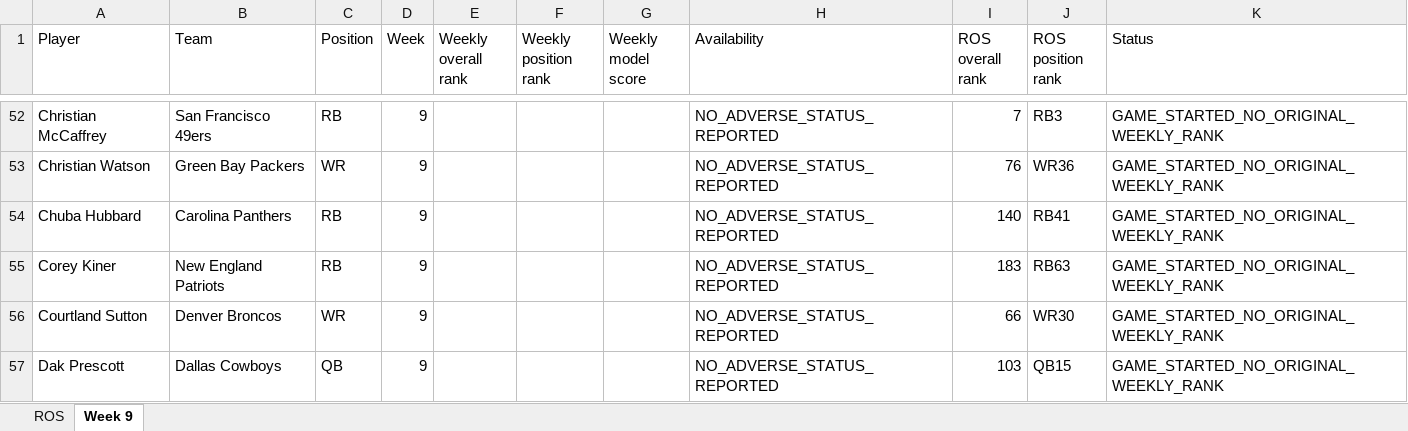
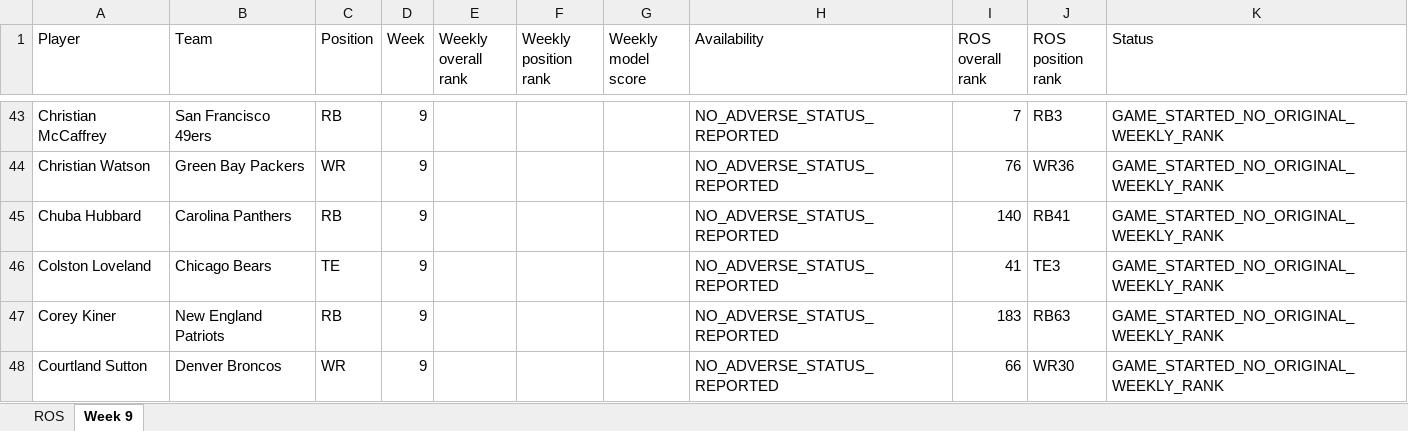
Before and after one commit to brandonlowery013-glitch/-fantasy-2026-player-comparison-, an Excel workbook: exports/fantasy-2026-current.xlsx, sheet Week 9, drawn as a sheet; only a part is shown, gaps mark what is left out; the shorter side is filled out with more unchanged rows; values as stored, in another font and other column widths than the file's, no borders; the diff covers the shown part only; the diff names each change by its address in the sheet, - before the commit and + after, or states it on an @@ line.

```diff
--- a/exports/fantasy-2026-current.xlsx (sheet Week 9)
+++ b/exports/fantasy-2026-current.xlsx (sheet Week 9)
+row 46: Colston Loveland | Chicago Bears | TE | 9 |  |  |  | NO_ADVERSE_STATUS_REPORTED | 41 | TE3 | GAME_STARTED_NO_ORIGINAL_WEEKLY_RANK
```
Also changed, not shown: 12 added rows, 13 removed rows and 11 edited cells elsewhere in this sheet, sheet ROS.
